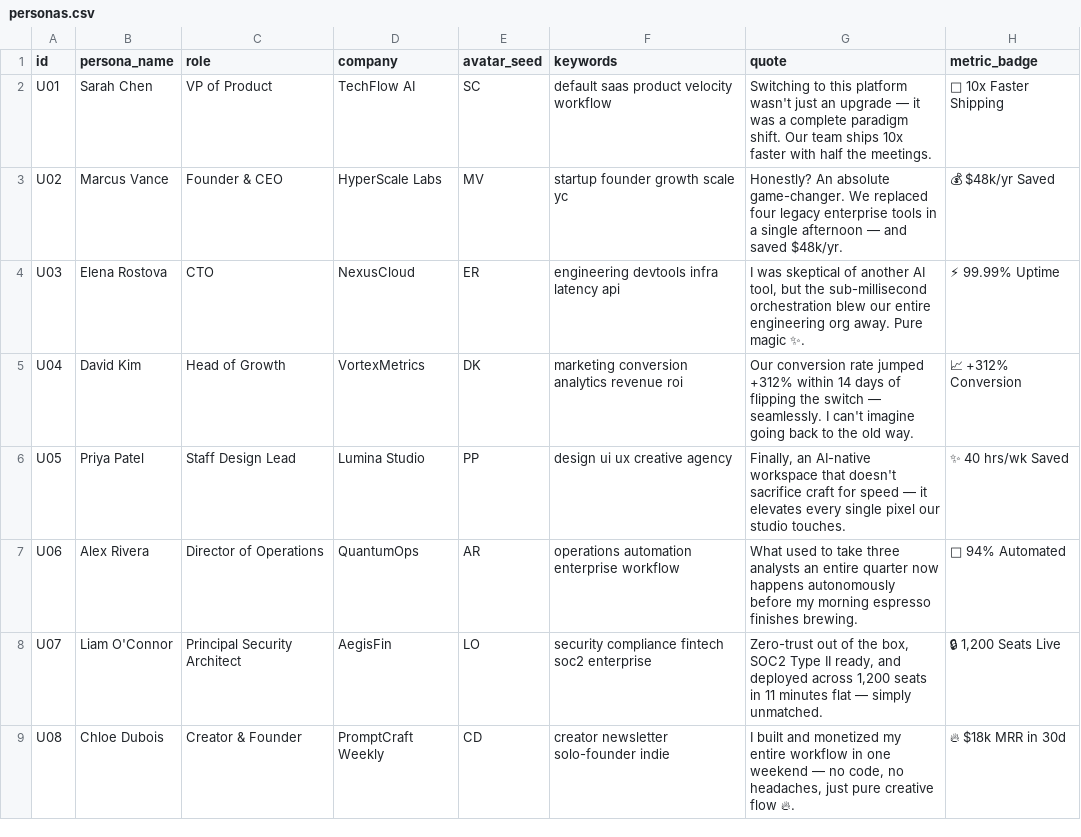
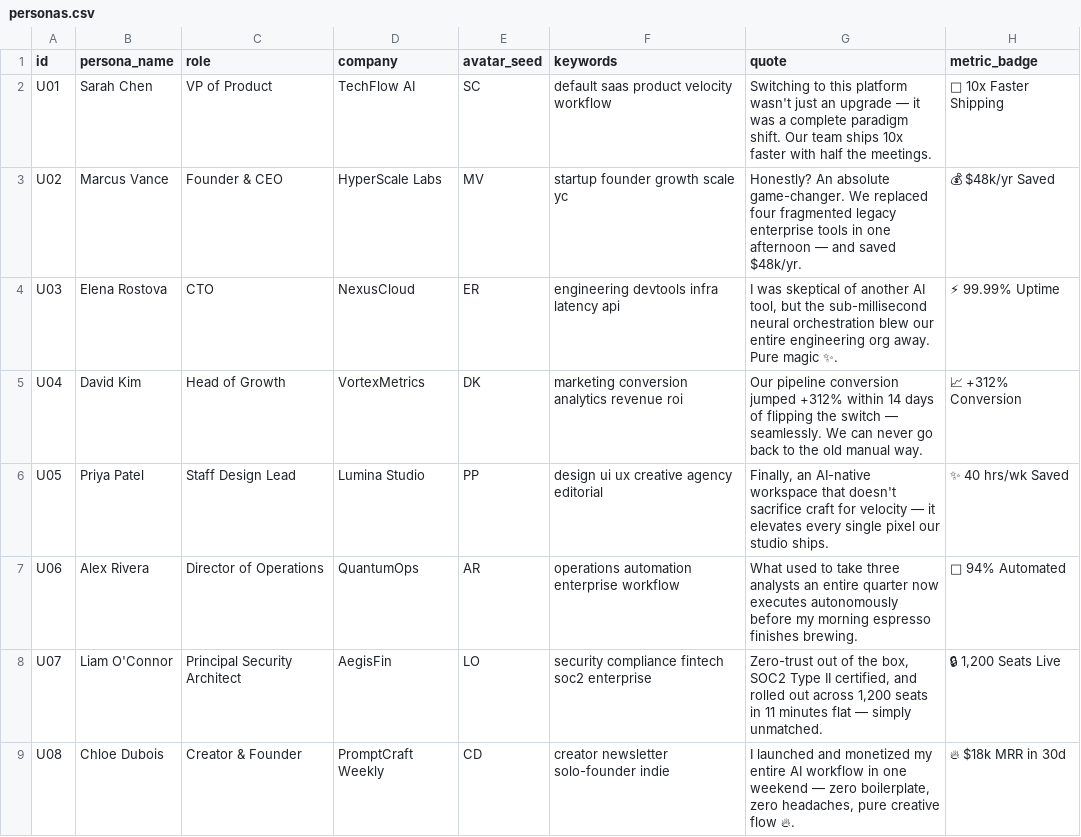
Before and after one commit to romipq/AI-SLOP_UI_UX_PRO-MAX, a CSV file: skills/ai-slop-ui-ux-pro-max/data/personas.csv, drawn as a sheet; only a part is shown; the diff covers the shown part only.

```diff
--- a/skills/ai-slop-ui-ux-pro-max/data/personas.csv
+++ b/skills/ai-slop-ui-ux-pro-max/data/personas.csv
@@ -2,8 +2,8 @@ id,persona_name,role,company,avatar_seed,keywords,quote,metric_badge
 U01,Sarah Chen,VP of Product,TechFlow AI,SC,"default saas product velocity workflow","Switching to this platform wasn't just an upgrade — it was a complete paradigm shift. Our team ships 10x faster with half the meetings.","🚀 10x Faster Shipping"
-U02,Marcus Vance,Founder & CEO,HyperScale Labs,MV,"startup founder growth scale yc","Honestly? An absolute game-changer. We replaced four legacy enterprise tools in a single afternoon — and saved $48k/yr.","💰 $48k/yr Saved"
-U03,Elena Rostova,CTO,NexusCloud,ER,"engineering devtools infra latency api","I was skeptical of another AI tool, but the sub-millisecond orchestration blew our entire engineering org away. Pure magic ✨.","⚡ 99.99% Uptime"
-U04,David Kim,Head of Growth,VortexMetrics,DK,"marketing conversion analytics revenue roi","Our conversion rate jumped +312% within 14 days of flipping the switch — seamlessly. I can't imagine going back to the old way.","📈 +312% Conversion"
-U05,Priya Patel,Staff Design Lead,Lumina Studio,PP,"design ui ux creative agency","Finally, an AI-native workspace that doesn't sacrifice craft for speed — it elevates every single pixel our studio touches.","✨ 40 hrs/wk Saved"
-U06,Alex Rivera,Director of Operations,QuantumOps,AR,"operations automation enterprise workflow","What used to take three analysts an entire quarter now happens autonomously before my morning espresso finishes brewing.","🤖 94% Automated"
-U07, Liam O'Connor,Principal Security Architect,AegisFin,LO,"security compliance fintech soc2 enterprise","Zero-trust out of the box, SOC2 Type II ready, and deployed across 1,200 seats in 11 minutes flat — simply unmatched.","🔒 1,200 Seats Live"
-U08,Chloe Dubois,Creator & Founder,PromptCraft Weekly,CD,"creator newsletter solo-founder indie","I built and monetized my entire workflow in one weekend — no code, no headaches, just pure creative flow 🔥.","🔥 $18k MRR in 30d"
+U02,Marcus Vance,Founder & CEO,HyperScale Labs,MV,"startup founder growth scale yc","Honestly? An absolute game-changer. We replaced four fragmented legacy enterprise tools in one afternoon — and saved $48k/yr.","💰 $48k/yr Saved"
+U03,Elena Rostova,CTO,NexusCloud,ER,"engineering devtools infra latency api","I was skeptical of another AI tool, but the sub-millisecond neural orchestration blew our entire engineering org away. Pure magic ✨.","⚡ 99.99% Uptime"
+U04,David Kim,Head of Growth,VortexMetrics,DK,"marketing conversion analytics revenue roi","Our pipeline conversion jumped +312% within 14 days of flipping the switch — seamlessly. We can never go back to the old manual way.","📈 +312% Conversion"
+U05,Priya Patel,Staff Design Lead,Lumina Studio,PP,"design ui ux creative agency editorial","Finally, an AI-native workspace that doesn't sacrifice craft for velocity — it elevates every single pixel our studio ships.","✨ 40 hrs/wk Saved"
+U06,Alex Rivera,Director of Operations,QuantumOps,AR,"operations automation enterprise workflow","What used to take three analysts an entire quarter now executes autonomously before my morning espresso finishes brewing.","🤖 94% Automated"
+U07,Liam O'Connor,Principal Security Architect,AegisFin,LO,"security compliance fintech soc2 enterprise","Zero-trust out of the box, SOC2 Type II certified, and rolled out across 1,200 seats in 11 minutes flat — simply unmatched.","🔒 1,200 Seats Live"
+U08,Chloe Dubois,Creator & Founder,PromptCraft Weekly,CD,"creator newsletter solo-founder indie","I launched and monetized my entire AI workflow in one weekend — zero boilerplate, zero headaches, pure creative flow 🔥.","🔥 $18k MRR in 30d"
```
Also changed, not shown: 3 added rows and 8 edited cells elsewhere in this file, skills/ai-slop-ui-ux-pro-max/data/buzzwords.csv, skills/ai-slop-ui-ux-pro-max/data/icons.csv, 45 other files.
